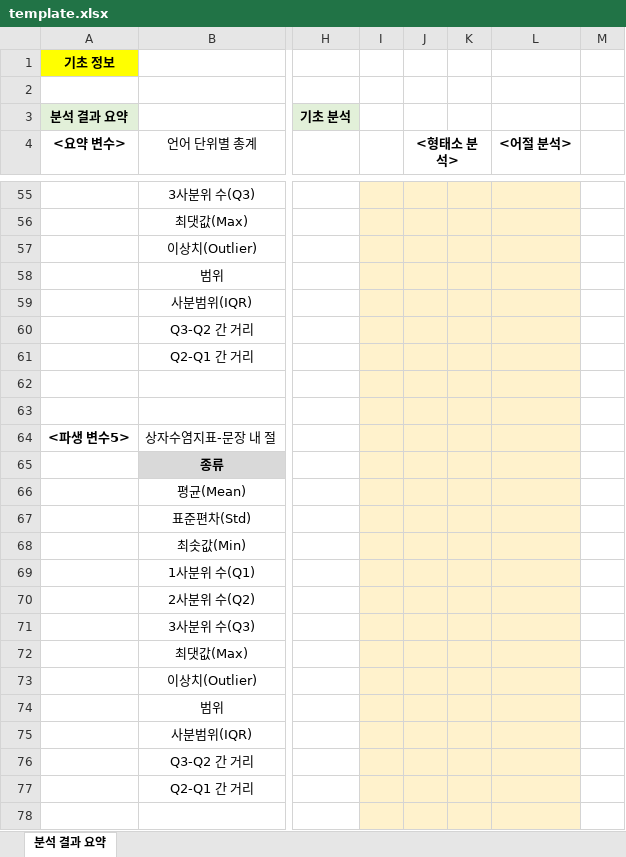
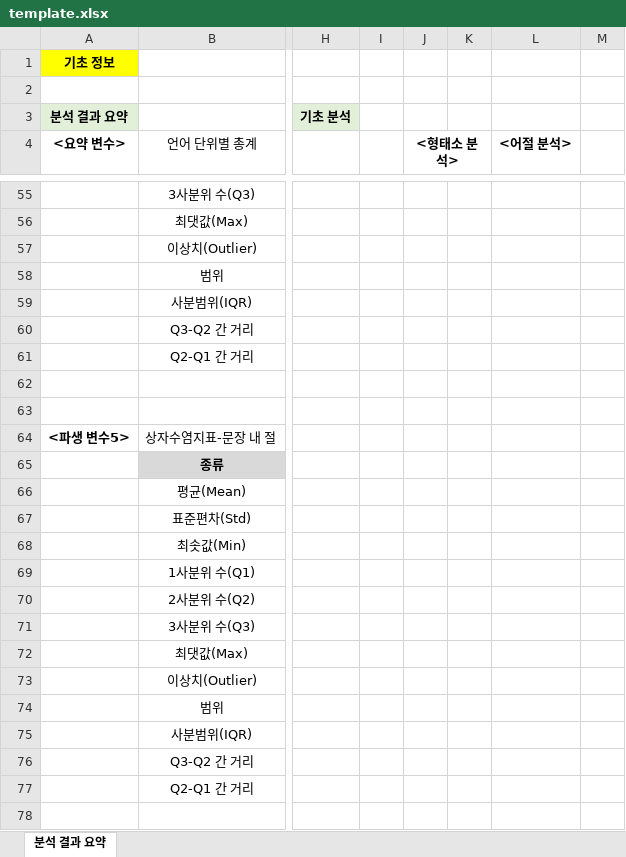
Before and after one commit to grape0919/NanoNLP, an Excel workbook: docs/template.xlsx, sheet 분석 결과 요약, drawn as a sheet; only a part is shown, gaps mark what is left out; values as stored, in another font and other column widths than the file's, no borders; the diff covers the shown part only; the diff names each change by its address in the sheet, - before the commit and + after, or states it on an @@ line.

```diff
--- a/docs/template.xlsx (sheet 분석 결과 요약)
+++ b/docs/template.xlsx (sheet 분석 결과 요약)
-I55:L78 fill: #FFF2CC
+I55:L78 fill: none
```
Also changed, not shown: cell formats elsewhere in this sheet, 6 other files.
